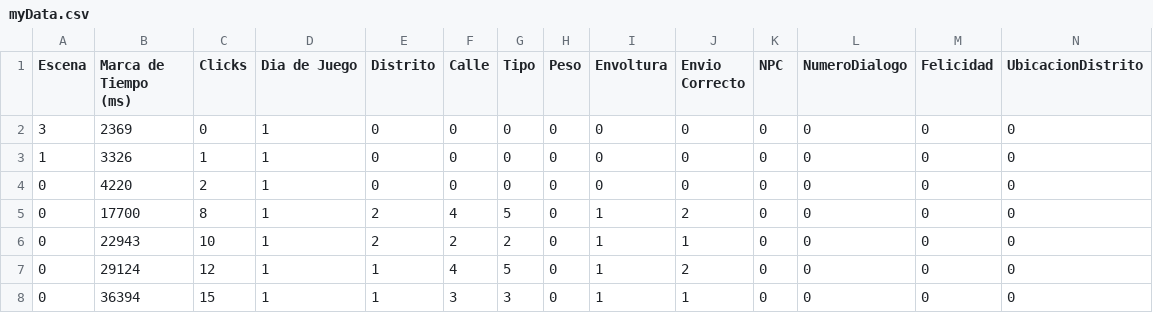
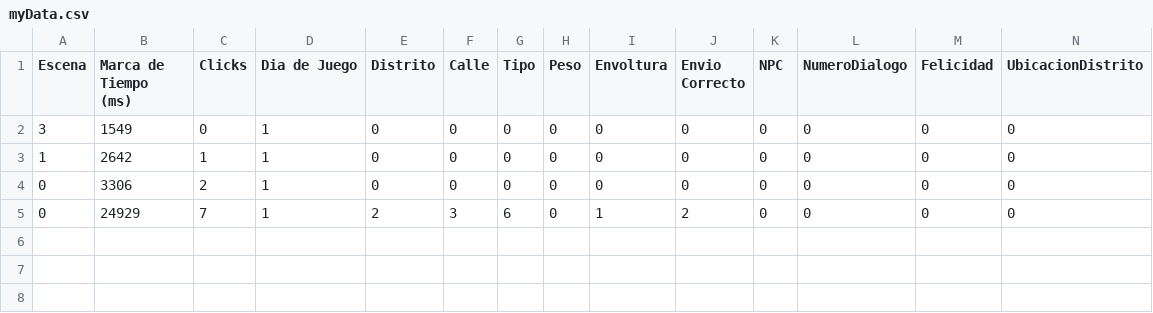
Before and after one commit to LuisEnriqueCabelloBlanco/MailToAtlantis, a CSV file: FuMonoStudios/Game/QAdata/myData.csv, drawn as a sheet.

```diff
--- a/FuMonoStudios/Game/QAdata/myData.csv
+++ b/FuMonoStudios/Game/QAdata/myData.csv
@@ -1,8 +1,5 @@
 Escena,"Marca de Tiempo (ms)",Clicks,"Dia de Juego",Distrito,Calle,Tipo,Peso,Envoltura,"Envio Correcto",NPC,NumeroDialogo,Felicidad,UbicacionDistrito
-3,2369,0,1,0,0,0,0,0,0,0,0,0,0
-1,3326,1,1,0,0,0,0,0,0,0,0,0,0
-0,4220,2,1,0,0,0,0,0,0,0,0,0,0
-0,17700,8,1,2,4,5,0,1,2,0,0,0,0
-0,22943,10,1,2,2,2,0,1,1,0,0,0,0
-0,29124,12,1,1,4,5,0,1,2,0,0,0,0
-0,36394,15,1,1,3,3,0,1,1,0,0,0,0
+3,1549,0,1,0,0,0,0,0,0,0,0,0,0
+1,2642,1,1,0,0,0,0,0,0,0,0,0,0
+0,3306,2,1,0,0,0,0,0,0,0,0,0,0
+0,24929,7,1,2,3,6,0,1,2,0,0,0,0
```
Also changed, not shown: 6 other files.
